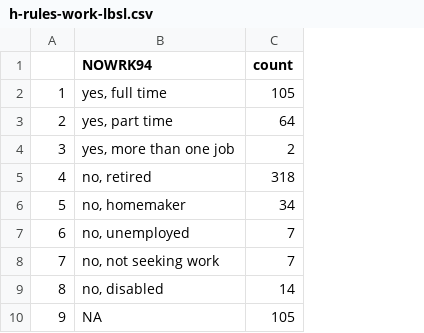
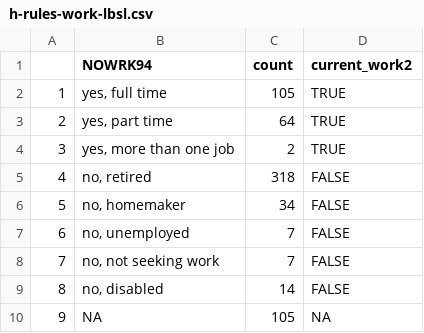
Before and after one commit to IALSA/ialsa-2016-groningen, a CSV file: data/meta/h-rules/h-rules-work-lbsl.csv, drawn as a sheet; the diff names each change by its address in the sheet, - before the commit and + after, or states it on an @@ line.

```diff
--- a/data/meta/h-rules/h-rules-work-lbsl.csv
+++ b/data/meta/h-rules/h-rules-work-lbsl.csv
+column D (current_work2), rows 2-10: TRUE | TRUE | TRUE | FALSE | FALSE | FALSE | FALSE | FALSE | NA
```
Also changed, not shown: data/meta/h-rules/h-rules-education-share.csv, data/meta/h-rules/h-rules-education-tilda.csv, 4 other files.
